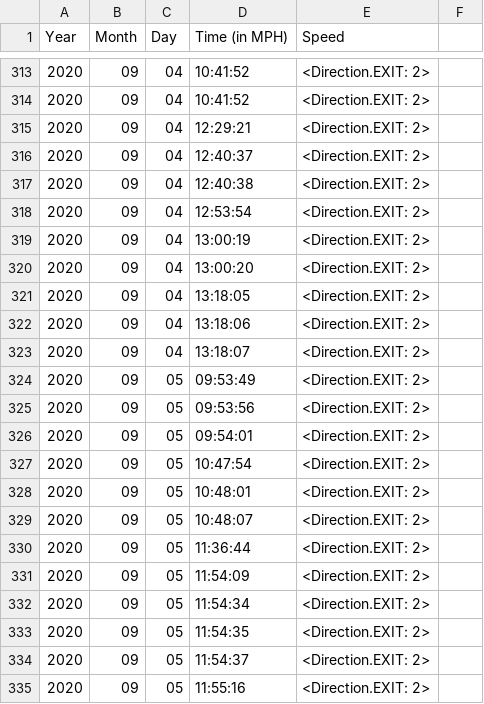
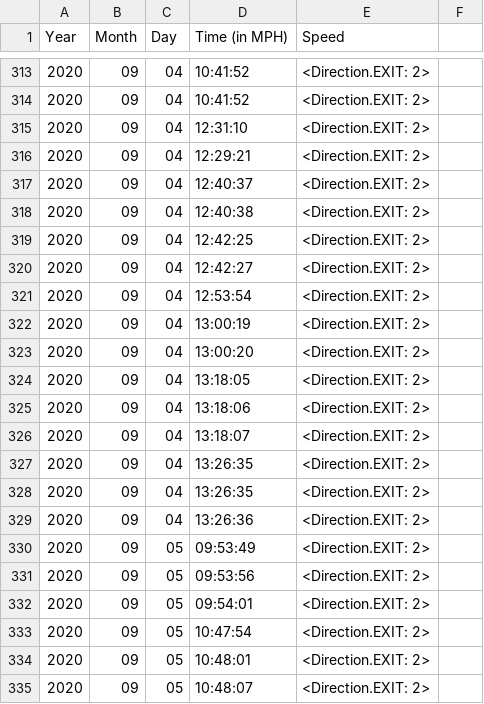
Before and after one commit to srinisriram/NESSP_PROJECT, a CSV file: Occupancy_Tracker/exit_file.csv, drawn as a sheet; only a part is shown, gaps mark what is left out; the shorter side is filled out with more unchanged rows.

Commit message:
Added test_occupancy_10

```diff
--- a/Occupancy_Tracker/exit_file.csv
+++ b/Occupancy_Tracker/exit_file.csv
@@ -314,2 +314,3 @@ Year,Month,Day,Time (in MPH),Speed
 2020,09,04,10:41:52,<Direction.EXIT: 2>
+2020,09,04,12:31:10,<Direction.EXIT: 2>
 2020,09,04,12:29:21,<Direction.EXIT: 2>
@@ -317,2 +318,4 @@ Year,Month,Day,Time (in MPH),Speed
 2020,09,04,12:40:38,<Direction.EXIT: 2>
+2020,09,04,12:42:25,<Direction.EXIT: 2>
+2020,09,04,12:42:27,<Direction.EXIT: 2>
 2020,09,04,12:53:54,<Direction.EXIT: 2>
@@ -323,2 +326,5 @@ Year,Month,Day,Time (in MPH),Speed
 2020,09,04,13:18:07,<Direction.EXIT: 2>
+2020,09,04,13:26:35,<Direction.EXIT: 2>
+2020,09,04,13:26:35,<Direction.EXIT: 2>
+2020,09,04,13:26:36,<Direction.EXIT: 2>
 2020,09,05,09:53:49,<Direction.EXIT: 2>
```
Also changed, not shown: Occupancy_Tracker/enter_file.csv, 1 other file.
